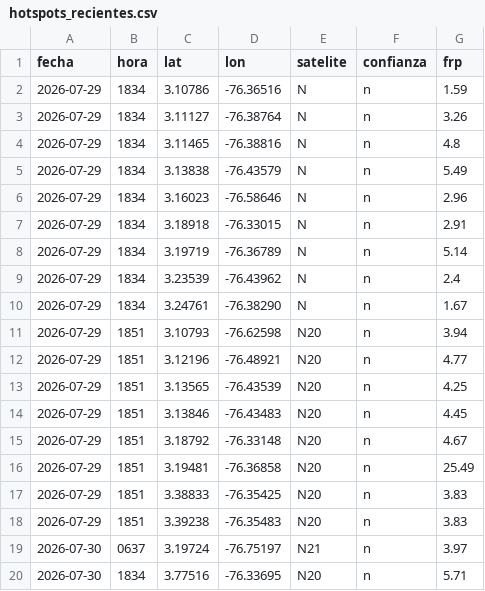
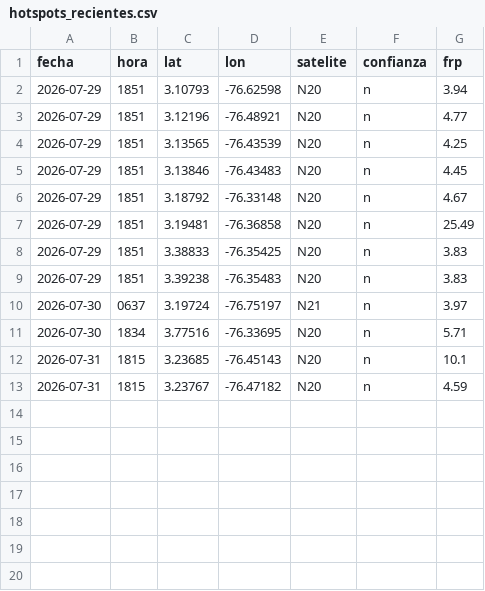
Before and after one commit to al3jandroangel/sat-incendios-cali, a CSV file: data/hotspots_recientes.csv, drawn as a sheet.

```diff
--- a/data/hotspots_recientes.csv
+++ b/data/hotspots_recientes.csv
@@ -1,11 +1,2 @@
 fecha,hora,lat,lon,satelite,confianza,frp
-2026-07-29,1834,3.10786,-76.36516,N,n,1.59
-2026-07-29,1834,3.11127,-76.38764,N,n,3.26
-2026-07-29,1834,3.11465,-76.38816,N,n,4.8
-2026-07-29,1834,3.13838,-76.43579,N,n,5.49
-2026-07-29,1834,3.16023,-76.58646,N,n,2.96
-2026-07-29,1834,3.18918,-76.33015,N,n,2.91
-2026-07-29,1834,3.19719,-76.36789,N,n,5.14
-2026-07-29,1834,3.23539,-76.43962,N,n,2.4
-2026-07-29,1834,3.24761,-76.38290,N,n,1.67
 2026-07-29,1851,3.10793,-76.62598,N20,n,3.94
@@ -20 +11,3 @@ fecha,hora,lat,lon,satelite,confianza,frp
 2026-07-30,1834,3.77516,-76.33695,N20,n,5.71
+2026-07-31,1815,3.23685,-76.45143,N20,n,10.1
+2026-07-31,1815,3.23767,-76.47182,N20,n,4.59
```
Also changed, not shown: data/stations_history.csv, 1 other file.
